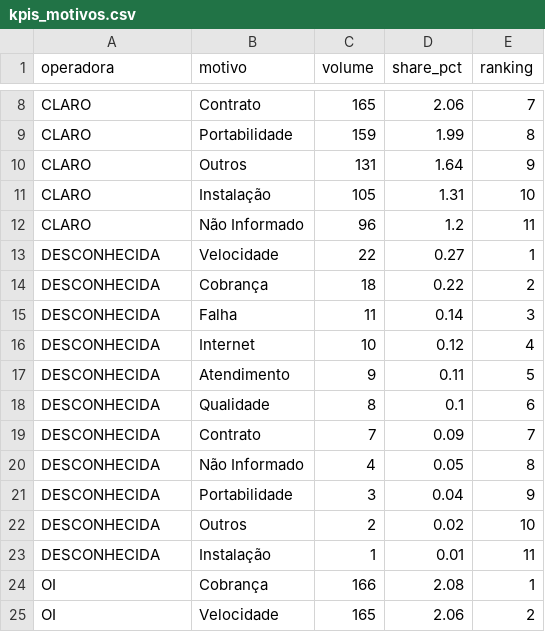
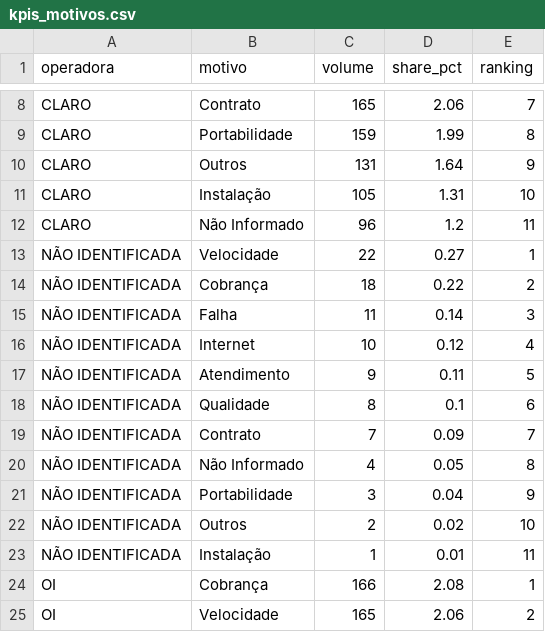
Before and after one commit to HugoLeonardoNz/telecom-powerbi-public, a CSV file: outputs/kpis_motivos.csv, drawn as a sheet; only a part is shown, gaps mark what is left out.

```diff
--- a/outputs/kpis_motivos.csv
+++ b/outputs/kpis_motivos.csv
@@ -12,13 +12,13 @@ CLARO,Instalação,105,1.31,10
 CLARO,Não Informado,96,1.2,11
-DESCONHECIDA,Velocidade,22,0.27,1
-DESCONHECIDA,Cobrança,18,0.22,2
-DESCONHECIDA,Falha,11,0.14,3
-DESCONHECIDA,Internet,10,0.12,4
-DESCONHECIDA,Atendimento,9,0.11,5
-DESCONHECIDA,Qualidade,8,0.1,6
-DESCONHECIDA,Contrato,7,0.09,7
-DESCONHECIDA,Não Informado,4,0.05,8
-DESCONHECIDA,Portabilidade,3,0.04,9
-DESCONHECIDA,Outros,2,0.02,10
-DESCONHECIDA,Instalação,1,0.01,11
+NÃO IDENTIFICADA,Velocidade,22,0.27,1
+NÃO IDENTIFICADA,Cobrança,18,0.22,2
+NÃO IDENTIFICADA,Falha,11,0.14,3
+NÃO IDENTIFICADA,Internet,10,0.12,4
+NÃO IDENTIFICADA,Atendimento,9,0.11,5
+NÃO IDENTIFICADA,Qualidade,8,0.1,6
+NÃO IDENTIFICADA,Contrato,7,0.09,7
+NÃO IDENTIFICADA,Não Informado,4,0.05,8
+NÃO IDENTIFICADA,Portabilidade,3,0.04,9
+NÃO IDENTIFICADA,Outros,2,0.02,10
+NÃO IDENTIFICADA,Instalação,1,0.01,11
 OI,Cobrança,166,2.08,1
```
Also changed, not shown: outputs/kpis_por_operadora.csv, outputs/kpis_regionais.csv, 5 other files.
